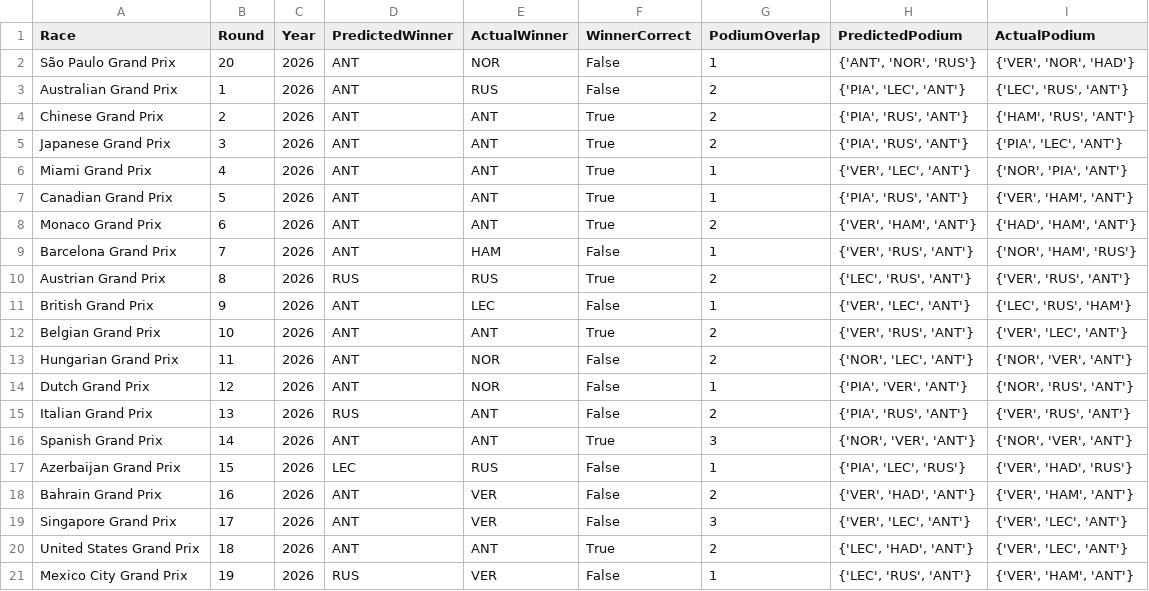
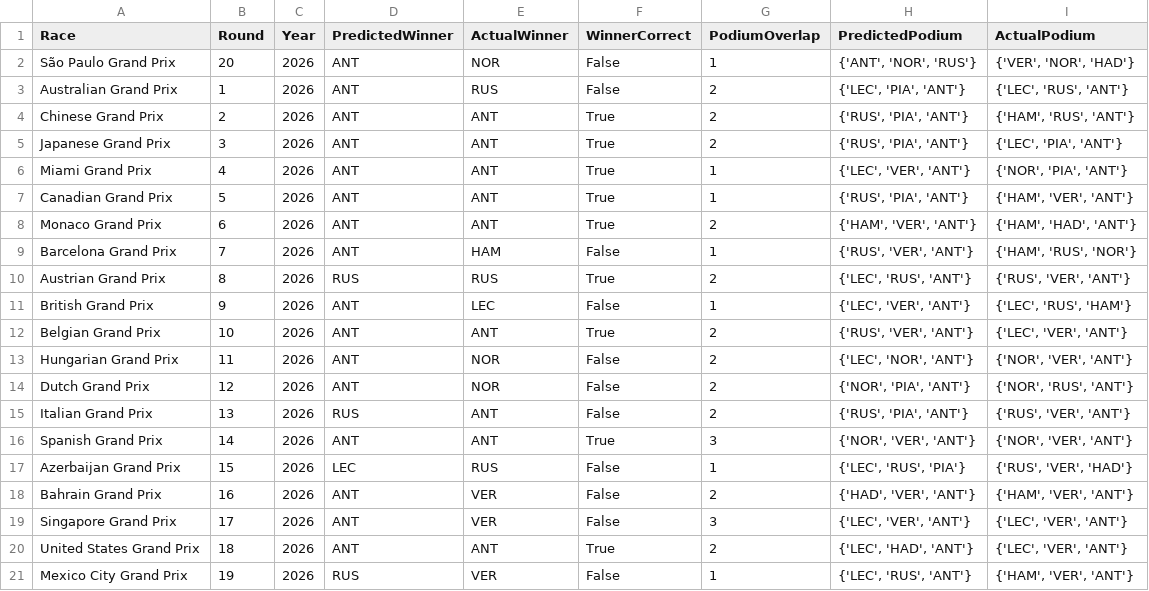
Before and after one commit to Raina-Mangat/Pitwall2026, a CSV file: model_accuracy_log.csv, drawn as a sheet.

```diff
--- a/model_accuracy_log.csv
+++ b/model_accuracy_log.csv
@@ -2,20 +2,20 @@ Race,Round,Year,PredictedWinner,ActualWinner,WinnerCorrect,PodiumOverlap,Predict
 São Paulo Grand Prix,20,2026,ANT,NOR,False,1,"{'ANT', 'NOR', 'RUS'}","{'VER', 'NOR', 'HAD'}"
-Australian Grand Prix,1,2026,ANT,RUS,False,2,"{'PIA', 'LEC', 'ANT'}","{'LEC', 'RUS', 'ANT'}"
-Chinese Grand Prix,2,2026,ANT,ANT,True,2,"{'PIA', 'RUS', 'ANT'}","{'HAM', 'RUS', 'ANT'}"
-Japanese Grand Prix,3,2026,ANT,ANT,True,2,"{'PIA', 'RUS', 'ANT'}","{'PIA', 'LEC', 'ANT'}"
-Miami Grand Prix,4,2026,ANT,ANT,True,1,"{'VER', 'LEC', 'ANT'}","{'NOR', 'PIA', 'ANT'}"
-Canadian Grand Prix,5,2026,ANT,ANT,True,1,"{'PIA', 'RUS', 'ANT'}","{'VER', 'HAM', 'ANT'}"
-Monaco Grand Prix,6,2026,ANT,ANT,True,2,"{'VER', 'HAM', 'ANT'}","{'HAD', 'HAM', 'ANT'}"
-Barcelona Grand Prix,7,2026,ANT,HAM,False,1,"{'VER', 'RUS', 'ANT'}","{'NOR', 'HAM', 'RUS'}"
-Austrian Grand Prix,8,2026,RUS,RUS,True,2,"{'LEC', 'RUS', 'ANT'}","{'VER', 'RUS', 'ANT'}"
-British Grand Prix,9,2026,ANT,LEC,False,1,"{'VER', 'LEC', 'ANT'}","{'LEC', 'RUS', 'HAM'}"
-Belgian Grand Prix,10,2026,ANT,ANT,True,2,"{'VER', 'RUS', 'ANT'}","{'VER', 'LEC', 'ANT'}"
-Hungarian Grand Prix,11,2026,ANT,NOR,False,2,"{'NOR', 'LEC', 'ANT'}","{'NOR', 'VER', 'ANT'}"
-Dutch Grand Prix,12,2026,ANT,NOR,False,1,"{'PIA', 'VER', 'ANT'}","{'NOR', 'RUS', 'ANT'}"
-Italian Grand Prix,13,2026,RUS,ANT,False,2,"{'PIA', 'RUS', 'ANT'}","{'VER', 'RUS', 'ANT'}"
+Australian Grand Prix,1,2026,ANT,RUS,False,2,"{'LEC', 'PIA', 'ANT'}","{'LEC', 'RUS', 'ANT'}"
+Chinese Grand Prix,2,2026,ANT,ANT,True,2,"{'RUS', 'PIA', 'ANT'}","{'HAM', 'RUS', 'ANT'}"
+Japanese Grand Prix,3,2026,ANT,ANT,True,2,"{'RUS', 'PIA', 'ANT'}","{'LEC', 'PIA', 'ANT'}"
+Miami Grand Prix,4,2026,ANT,ANT,True,1,"{'LEC', 'VER', 'ANT'}","{'NOR', 'PIA', 'ANT'}"
+Canadian Grand Prix,5,2026,ANT,ANT,True,1,"{'RUS', 'PIA', 'ANT'}","{'HAM', 'VER', 'ANT'}"
+Monaco Grand Prix,6,2026,ANT,ANT,True,2,"{'HAM', 'VER', 'ANT'}","{'HAM', 'HAD', 'ANT'}"
+Barcelona Grand Prix,7,2026,ANT,HAM,False,1,"{'RUS', 'VER', 'ANT'}","{'HAM', 'RUS', 'NOR'}"
+Austrian Grand Prix,8,2026,RUS,RUS,True,2,"{'LEC', 'RUS', 'ANT'}","{'RUS', 'VER', 'ANT'}"
+British Grand Prix,9,2026,ANT,LEC,False,1,"{'LEC', 'VER', 'ANT'}","{'LEC', 'RUS', 'HAM'}"
+Belgian Grand Prix,10,2026,ANT,ANT,True,2,"{'RUS', 'VER', 'ANT'}","{'LEC', 'VER', 'ANT'}"
+Hungarian Grand Prix,11,2026,ANT,NOR,False,2,"{'LEC', 'NOR', 'ANT'}","{'NOR', 'VER', 'ANT'}"
+Dutch Grand Prix,12,2026,ANT,NOR,False,2,"{'NOR', 'PIA', 'ANT'}","{'NOR', 'RUS', 'ANT'}"
+Italian Grand Prix,13,2026,RUS,ANT,False,2,"{'RUS', 'PIA', 'ANT'}","{'RUS', 'VER', 'ANT'}"
 Spanish Grand Prix,14,2026,ANT,ANT,True,3,"{'NOR', 'VER', 'ANT'}","{'NOR', 'VER', 'ANT'}"
-Azerbaijan Grand Prix,15,2026,LEC,RUS,False,1,"{'PIA', 'LEC', 'RUS'}","{'VER', 'HAD', 'RUS'}"
-Bahrain Grand Prix,16,2026,ANT,VER,False,2,"{'VER', 'HAD', 'ANT'}","{'VER', 'HAM', 'ANT'}"
-Singapore Grand Prix,17,2026,ANT,VER,False,3,"{'VER', 'LEC', 'ANT'}","{'VER', 'LEC', 'ANT'}"
-United States Grand Prix,18,2026,ANT,ANT,True,2,"{'LEC', 'HAD', 'ANT'}","{'VER', 'LEC', 'ANT'}"
-Mexico City Grand Prix,19,2026,RUS,VER,False,1,"{'LEC', 'RUS', 'ANT'}","{'VER', 'HAM', 'ANT'}"
+Azerbaijan Grand Prix,15,2026,LEC,RUS,False,1,"{'LEC', 'RUS', 'PIA'}","{'RUS', 'VER', 'HAD'}"
+Bahrain Grand Prix,16,2026,ANT,VER,False,2,"{'HAD', 'VER', 'ANT'}","{'HAM', 'VER', 'ANT'}"
+Singapore Grand Prix,17,2026,ANT,VER,False,3,"{'LEC', 'VER', 'ANT'}","{'LEC', 'VER', 'ANT'}"
+United States Grand Prix,18,2026,ANT,ANT,True,2,"{'LEC', 'HAD', 'ANT'}","{'LEC', 'VER', 'ANT'}"
+Mexico City Grand Prix,19,2026,RUS,VER,False,1,"{'LEC', 'RUS', 'ANT'}","{'HAM', 'VER', 'ANT'}"
```
Also changed, not shown: predictions/12_Dutch_Grand_Prix_2026.csv, 2 other files.
